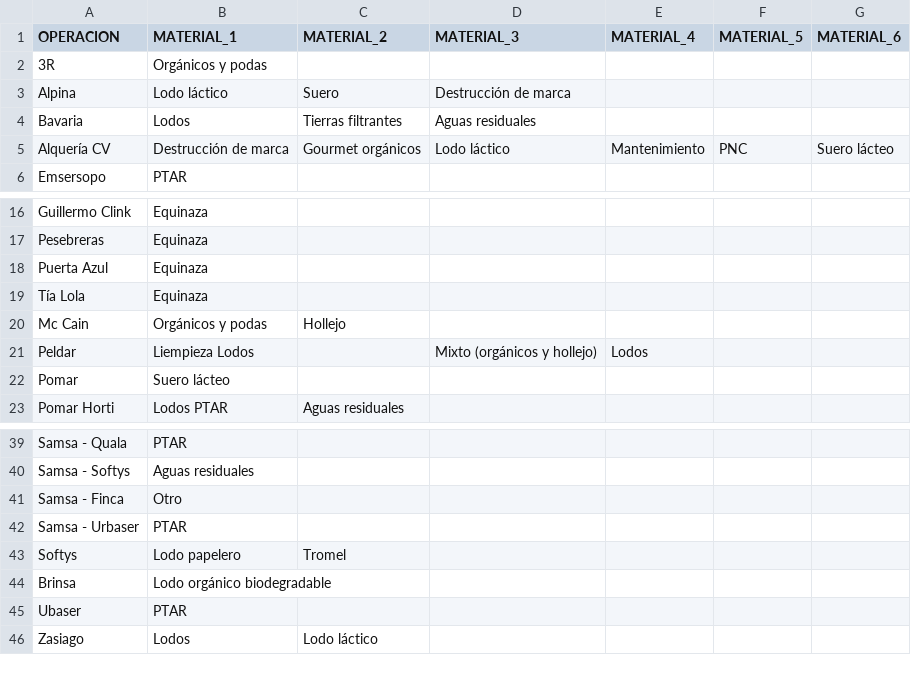
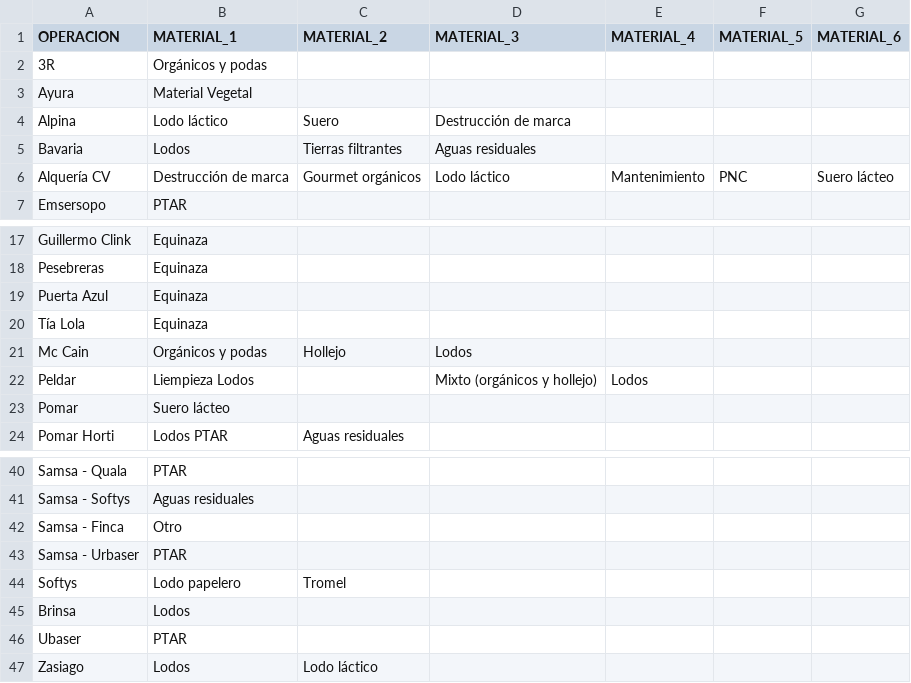
Before and after one commit to hortior2019-glitch/pil1-dashboard, a CSV file: ops-materiales.csv, drawn as a sheet; only a part is shown, gaps mark what is left out.

Commit message:
Add files via upload

```diff
--- a/ops-materiales.csv
+++ b/ops-materiales.csv
@@ -2,2 +2,3 @@
 3R;Orgánicos y podas;;;;;
+Ayura;Material Vegetal;;;;;
 Alpina;Lodo láctico;Suero;Destrucción de marca;;;
@@ -19,3 +20,3 @@ Puerta Azul;Equinaza;;;;;
 Tía Lola;Equinaza;;;;;
-Mc Cain;Orgánicos y podas;Hollejo;;;;
+Mc Cain;Orgánicos y podas;Hollejo;Lodos;;;
 Peldar;Liempieza Lodos;;Mixto (orgánicos y hollejo);Lodos ;;
@@ -43,3 +44,3 @@ Samsa - Urbaser;PTAR;;;;;
 Softys;Lodo papelero;Tromel;;;;
-Brinsa;Lodo orgánico biodegradable;;;;;
+Brinsa;Lodos;;;;;
 Ubaser;PTAR;;;;;
```
